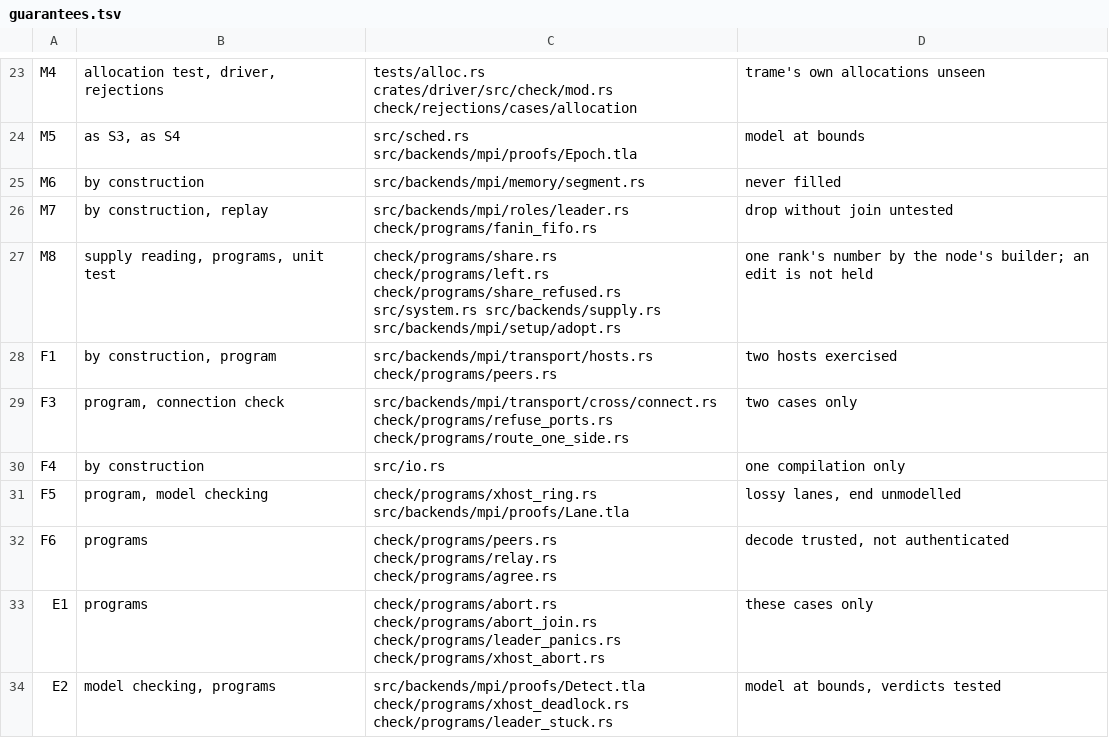
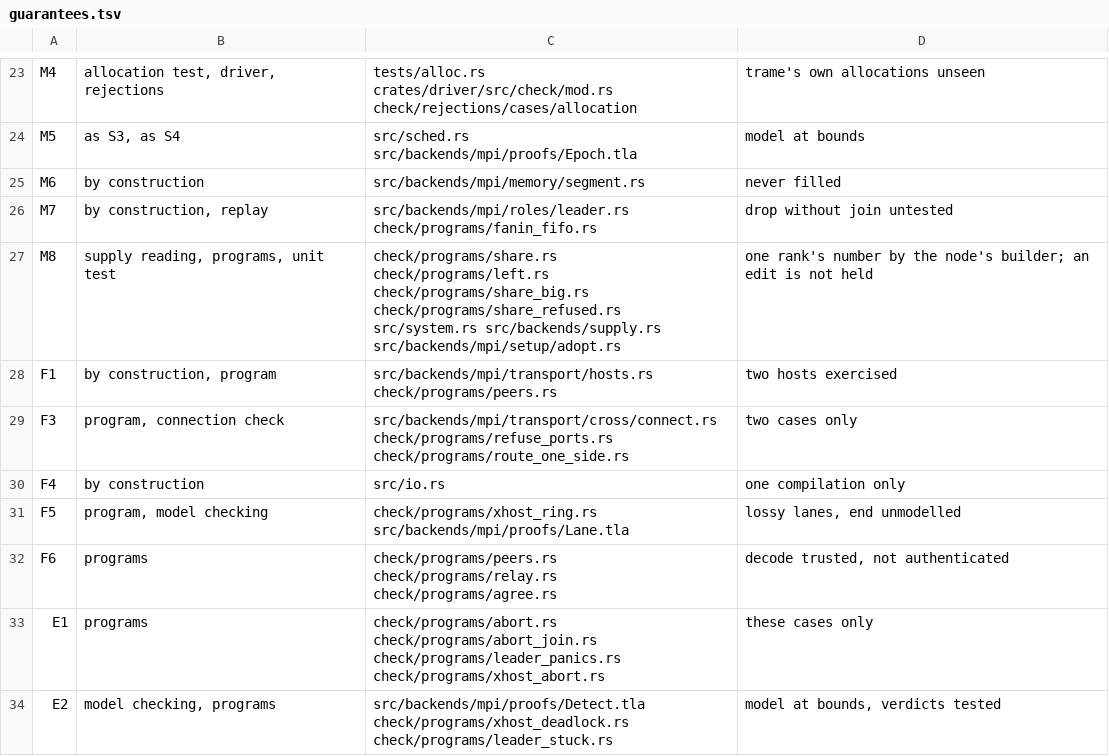
Before and after one commit to PKD667/trame, a TSV file: src/backends/mpi/guarantees.tsv, drawn as a sheet; only a part is shown, gaps mark what is left out.

Commit message:
domain sized at launch from the host's memory, so a worker's whole share fits it; program share_big spends left() above the old fallback

```diff
--- a/src/backends/mpi/guarantees.tsv
+++ b/src/backends/mpi/guarantees.tsv
@@ -26,3 +26,3 @@ M6	by construction	src/backends/mpi/memory/segment.rs	never filled
 M7	by construction, replay	src/backends/mpi/roles/leader.rs check/programs/fanin_fifo.rs	drop without join untested
-M8	supply reading, programs, unit test	check/programs/share.rs check/programs/left.rs check/programs/share_refused.rs src/system.rs src/backends/supply.rs src/backends/mpi/setup/adopt.rs	one rank's number by the node's builder; an edit is not held
+M8	supply reading, programs, unit test	check/programs/share.rs check/programs/left.rs check/programs/share_big.rs check/programs/share_refused.rs src/system.rs src/backends/supply.rs src/backends/mpi/setup/adopt.rs	one rank's number by the node's builder; an edit is not held
 F1	by construction, program	src/backends/mpi/transport/hosts.rs check/programs/peers.rs	two hosts exercised
```
Also changed, not shown: src/backends/seq/guarantees.tsv, 8 other files.
